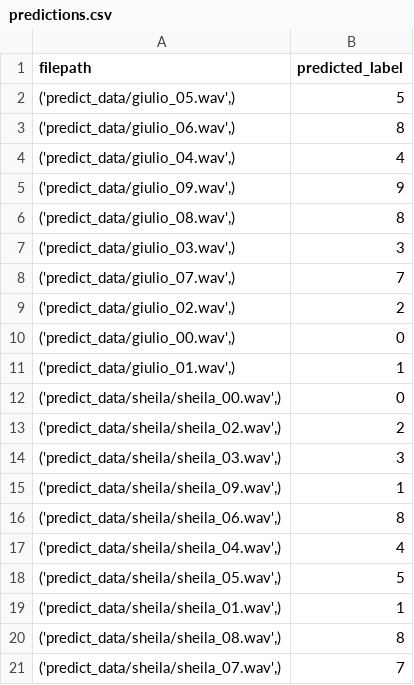
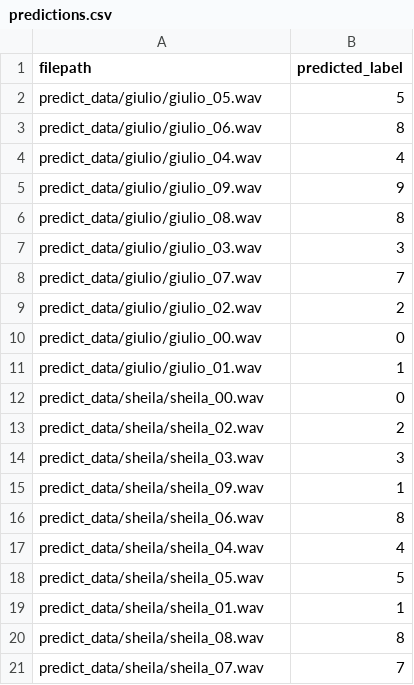
Before and after one commit to inspektral/audioMNIST-classifier, a CSV file: predictions.csv, drawn as a sheet.

```diff
--- a/predictions.csv
+++ b/predictions.csv
@@ -1,21 +1,21 @@
 filepath,predicted_label
-"('predict_data/giulio_05.wav',)",5
-"('predict_data/giulio_06.wav',)",8
-"('predict_data/giulio_04.wav',)",4
-"('predict_data/giulio_09.wav',)",9
-"('predict_data/giulio_08.wav',)",8
-"('predict_data/giulio_03.wav',)",3
-"('predict_data/giulio_07.wav',)",7
-"('predict_data/giulio_02.wav',)",2
-"('predict_data/giulio_00.wav',)",0
-"('predict_data/giulio_01.wav',)",1
-"('predict_data/sheila/sheila_00.wav',)",0
-"('predict_data/sheila/sheila_02.wav',)",2
-"('predict_data/sheila/sheila_03.wav',)",3
-"('predict_data/sheila/sheila_09.wav',)",1
-"('predict_data/sheila/sheila_06.wav',)",8
-"('predict_data/sheila/sheila_04.wav',)",4
-"('predict_data/sheila/sheila_05.wav',)",5
-"('predict_data/sheila/sheila_01.wav',)",1
-"('predict_data/sheila/sheila_08.wav',)",8
-"('predict_data/sheila/sheila_07.wav',)",7
+predict_data/giulio/giulio_05.wav,5
+predict_data/giulio/giulio_06.wav,8
+predict_data/giulio/giulio_04.wav,4
+predict_data/giulio/giulio_09.wav,9
+predict_data/giulio/giulio_08.wav,8
+predict_data/giulio/giulio_03.wav,3
+predict_data/giulio/giulio_07.wav,7
+predict_data/giulio/giulio_02.wav,2
+predict_data/giulio/giulio_00.wav,0
+predict_data/giulio/giulio_01.wav,1
+predict_data/sheila/sheila_00.wav,0
+predict_data/sheila/sheila_02.wav,2
+predict_data/sheila/sheila_03.wav,3
+predict_data/sheila/sheila_09.wav,1
+predict_data/sheila/sheila_06.wav,8
+predict_data/sheila/sheila_04.wav,4
+predict_data/sheila/sheila_05.wav,5
+predict_data/sheila/sheila_01.wav,1
+predict_data/sheila/sheila_08.wav,8
+predict_data/sheila/sheila_07.wav,7
```
Also changed, not shown: 2 other files.
